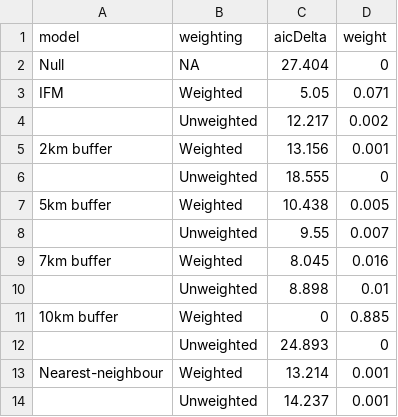
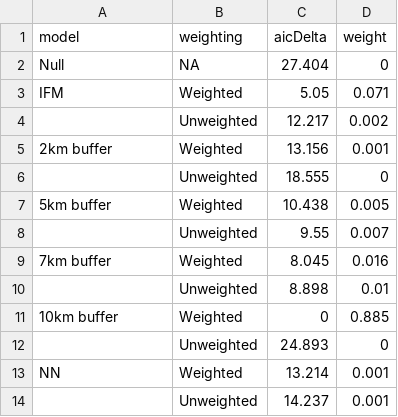
Before and after one commit to kokestu/msc-project, a CSV file: results/aic_abund_red_90.csv, drawn as a sheet.

```diff
--- a/results/aic_abund_red_90.csv
+++ b/results/aic_abund_red_90.csv
@@ -12,3 +12,3 @@ IFM,Weighted,5.05,0.071
 ,Unweighted,24.893,0
-Nearest-neighbour,Weighted,13.214,0.001
+NN,Weighted,13.214,0.001
 ,Unweighted,14.237,0.001
```
Also changed, not shown: results/aic_cs_red_90.csv, results/sources_90.csv, 4 other files.
